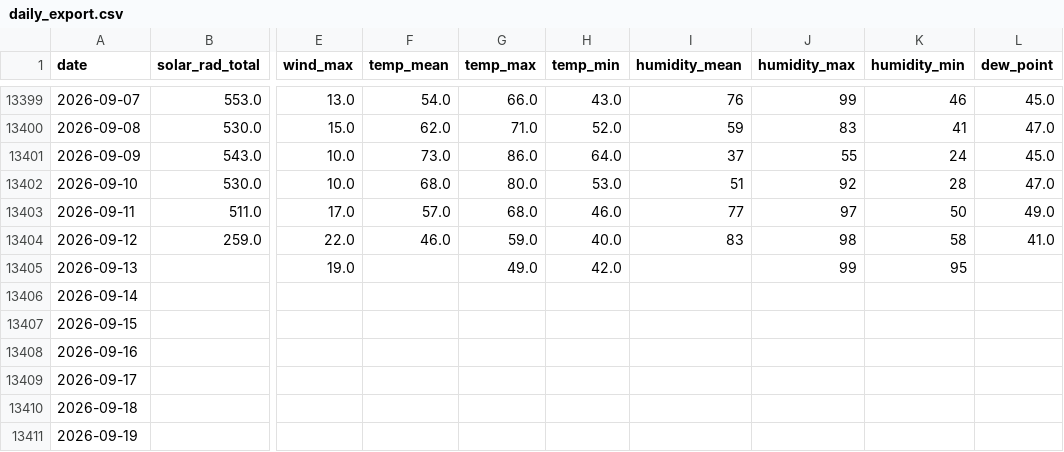
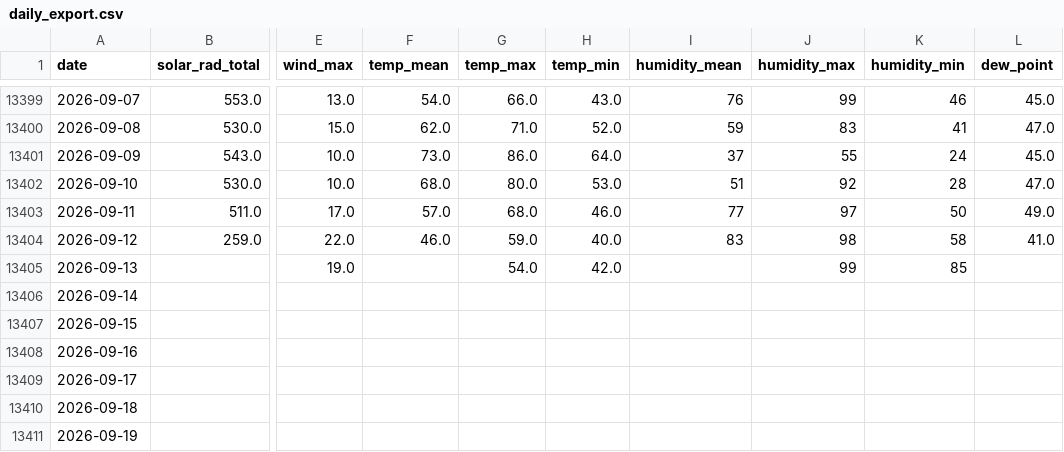
Before and after one commit to silverbutte/weather-data, a CSV file: daily_export.csv, drawn as a sheet; only a part is shown, gaps mark what is left out; the diff names each change by its address in the sheet, - before the commit and + after, or states it on an @@ line.

Commit message:
Auto-update daily_export.csv

```diff
--- a/daily_export.csv
+++ b/daily_export.csv
-G13405 (temp_max): 49.0
+G13405 (temp_max): 54.0
-K13405 (humidity_min): 95
+K13405 (humidity_min): 85
```
